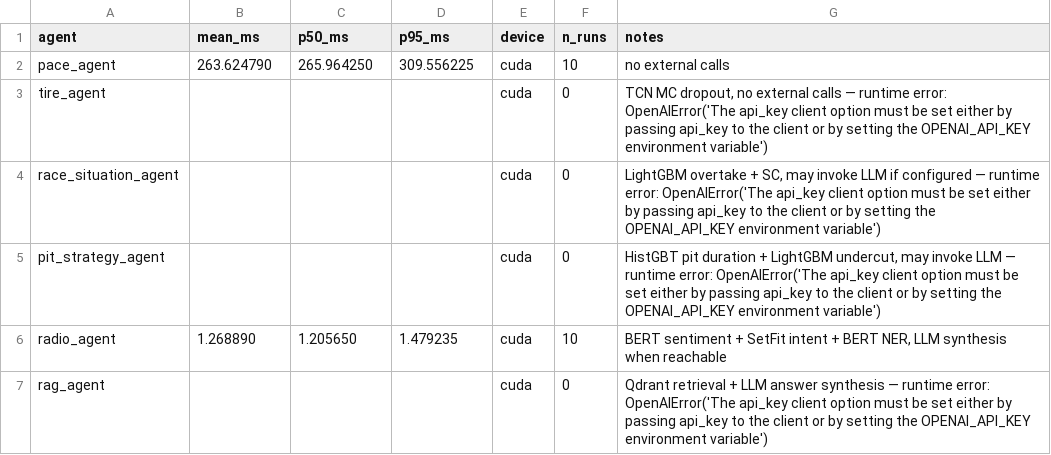
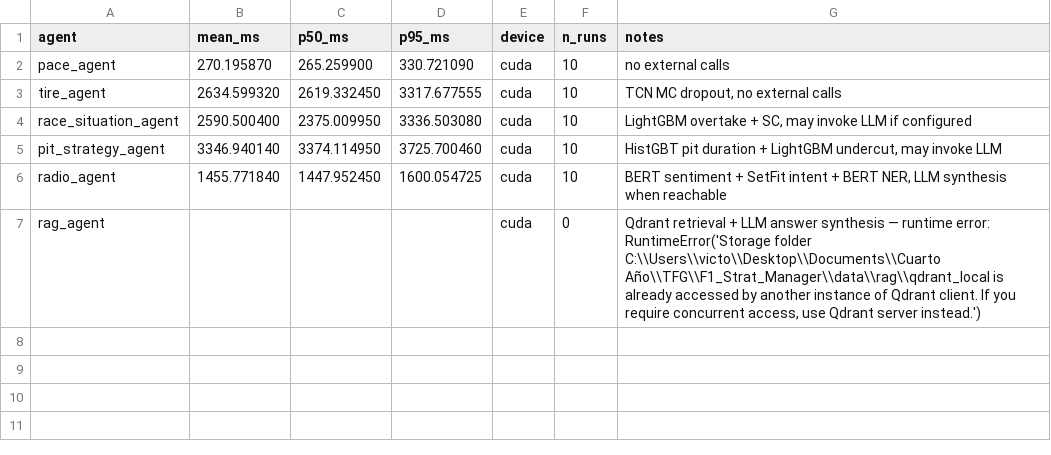
Before and after one commit to VforVitorio/F1-StratLab, a CSV file: data/eval/subagent_latency.csv, drawn as a sheet.

Commit message:
eval: regenerate subagent_latency.csv with five active agents

```diff
--- a/data/eval/subagent_latency.csv
+++ b/data/eval/subagent_latency.csv
@@ -1,7 +1,7 @@
 agent,mean_ms,p50_ms,p95_ms,device,n_runs,notes
-pace_agent,263.624790,265.964250,309.556225,cuda,10,no external calls
-tire_agent,,,,cuda,0,"TCN MC dropout, no external calls — runtime error: OpenAIError('The api_key client option must be set either by passing api_key to the client or by setting the OPENAI_API_KEY environment variable')"
-race_situation_agent,,,,cuda,0,"LightGBM overtake + SC, may invoke LLM if configured — runtime error: OpenAIError('The api_key client option must be set either by passing api_key to the client or by setting the OPENAI_API_KEY environment variable')"
-pit_strategy_agent,,,,cuda,0,"HistGBT pit duration + LightGBM undercut, may invoke LLM — runtime error: OpenAIError('The api_key client option must be set either by passing api_key to the client or by setting the OPENAI_API_KEY environment variable')"
-radio_agent,1.268890,1.205650,1.479235,cuda,10,"BERT sentiment + SetFit intent + BERT NER, LLM synthesis when reachable"
-rag_agent,,,,cuda,0,Qdrant retrieval + LLM answer synthesis — runtime error: OpenAIError('The api_key client option must be set either by passing api_key to the client or by setting the OPENAI_API_KEY environment variable')
+pace_agent,270.195870,265.259900,330.721090,cuda,10,no external calls
+tire_agent,2634.599320,2619.332450,3317.677555,cuda,10,"TCN MC dropout, no external calls"
+race_situation_agent,2590.500400,2375.009950,3336.503080,cuda,10,"LightGBM overtake + SC, may invoke LLM if configured"
+pit_strategy_agent,3346.940140,3374.114950,3725.700460,cuda,10,"HistGBT pit duration + LightGBM undercut, may invoke LLM"
+radio_agent,1455.771840,1447.952450,1600.054725,cuda,10,"BERT sentiment + SetFit intent + BERT NER, LLM synthesis when reachable"
+rag_agent,,,,cuda,0,"Qdrant retrieval + LLM answer synthesis — runtime error: RuntimeError('Storage folder C:\\Users\\victo\\Desktop\\Documents\\Cuarto Año\\TFG\\F1_Strat_Manager\\data\\rag\\qdrant_local is already accessed by another instance of Qdrant client. If you require concurrent access, use Qdrant server instead.')"
```
